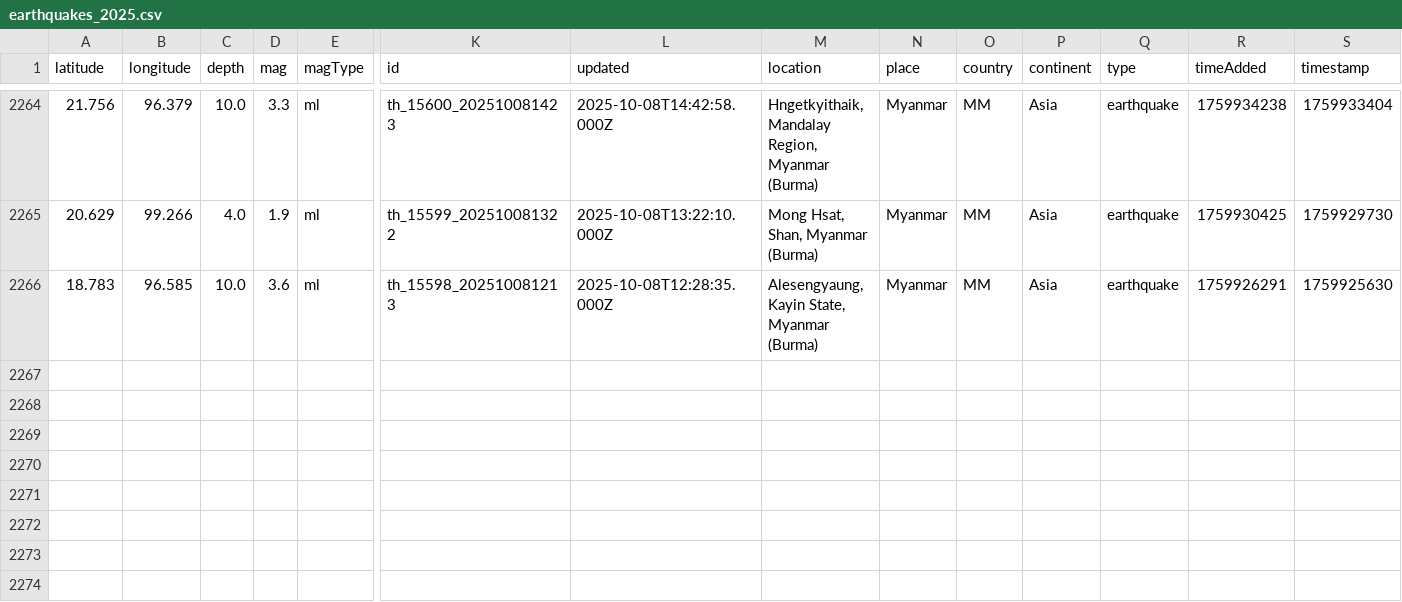
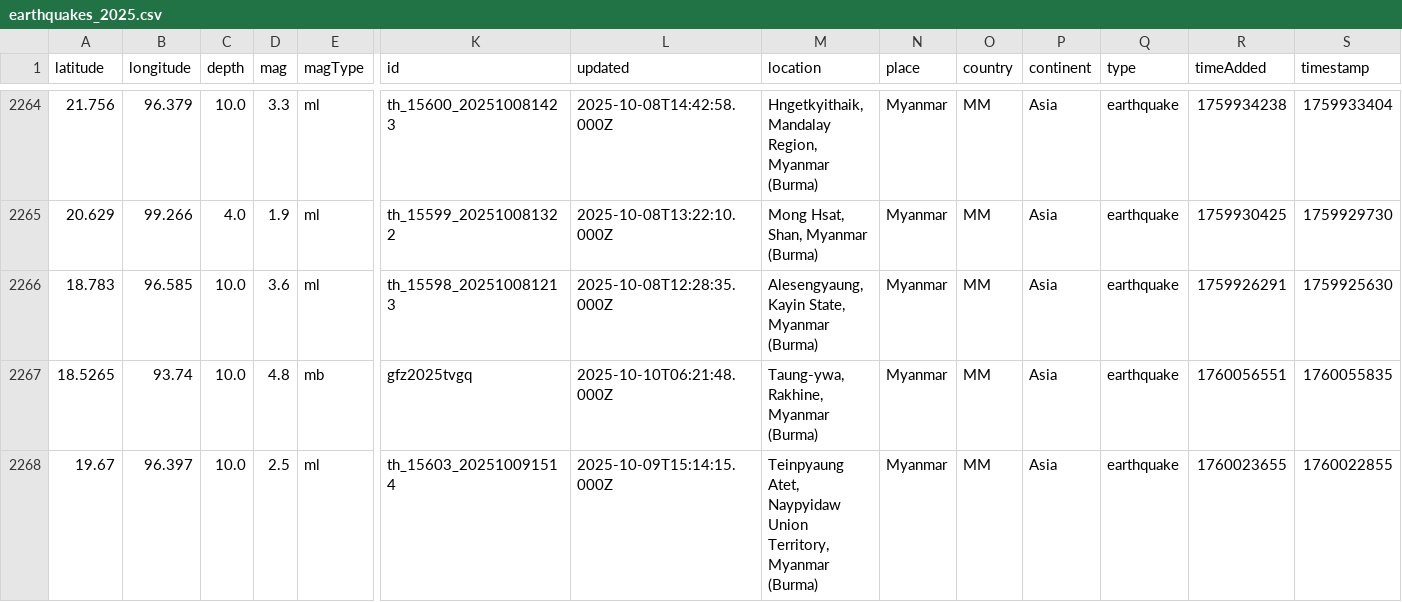
Before and after one commit to akzedevops/mmeqopendata, a CSV file: quake_exports/csv/yearly/earthquakes_2025.csv, drawn as a sheet; only a part is shown, gaps mark what is left out; rows hold the shown columns only; the diff names each change by its address in the sheet, - before the commit and + after, or states it on an @@ line.

```diff
--- a/quake_exports/csv/yearly/earthquakes_2025.csv
+++ b/quake_exports/csv/yearly/earthquakes_2025.csv
+row 2267: 18.5265 | 93.74 | 10.0 | 4.8 | mb | gfz2025tvgq | 2025-10-10T06:21:48.000Z | Taung-ywa, Rakhine, Myanmar (Burma) | Myanmar | MM | Asia | earthquake | 1760056551 | 1760055835
+row 2268: 19.67 | 96.397 | 10.0 | 2.5 | ml | th_15603_202510091514 | 2025-10-09T15:14:15.000Z | Teinpyaung Atet, Naypyidaw Union Territory, Myanmar (Burma) | Myanmar | MM | Asia | earthquake | 1760023655 | 1760022855
```
Also changed, not shown: quake_exports/csv/monthly/earthquakes_2025_10.csv, 5 other files.
